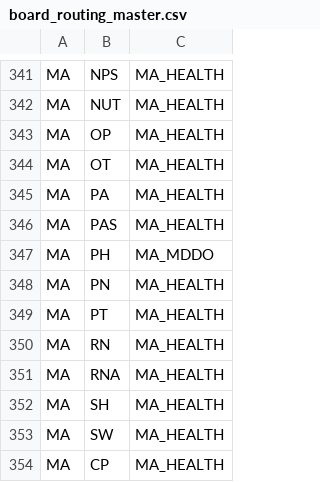
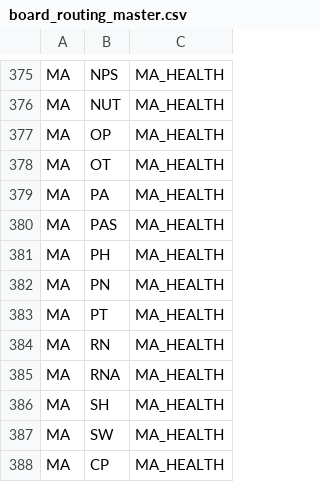
Before and after one commit to Devaarush-aetna/PSV, a CSV file: lvs/adapters/scrapers/board_routing_master.csv, drawn as a sheet; only a part is shown, gaps mark what is left out; the diff covers the shown part only.

```diff
--- a/lvs/adapters/scrapers/board_routing_master.csv
+++ b/lvs/adapters/scrapers/board_routing_master.csv
@@ -346,3 +380,3 @@ MA,PA,MA_HEALTH
 MA,PAS,MA_HEALTH
-MA,PH,MA_MDDO
+MA,PH,MA_HEALTH
 MA,PN,MA_HEALTH
```
Also changed, not shown: 34 added rows elsewhere in this file, 10 other files.
